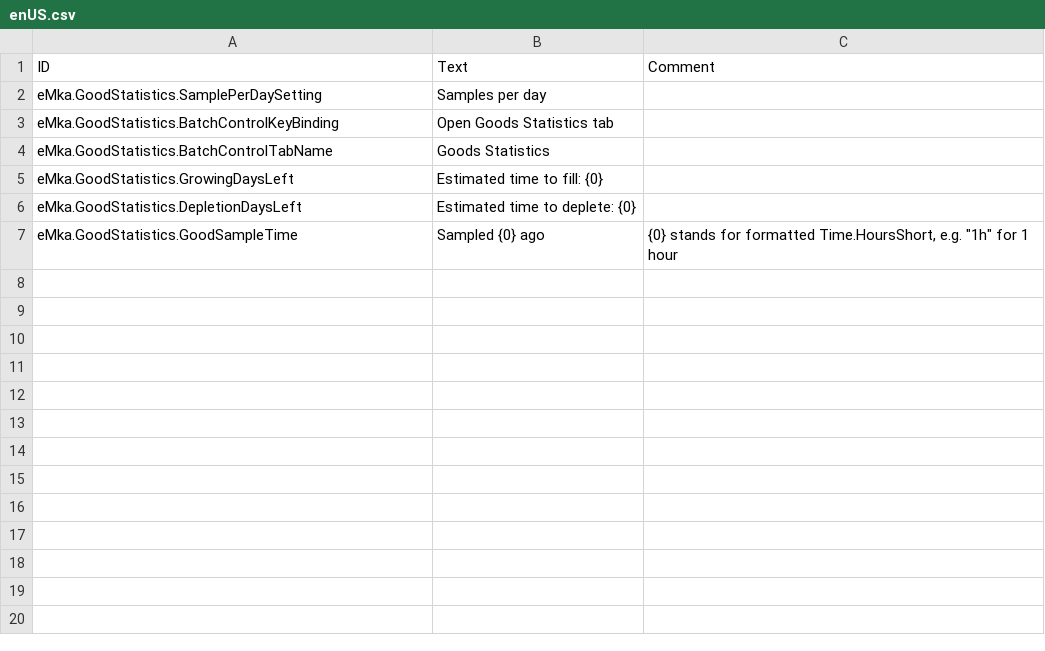
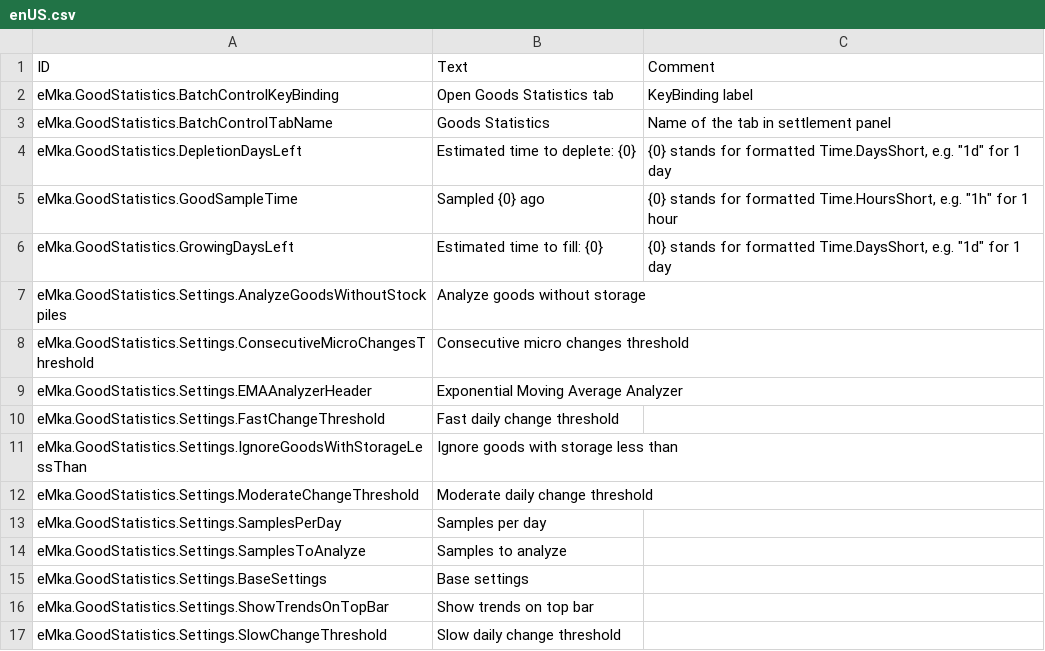
Before and after one commit to eMkaQQ/timberborn-modding, a CSV file: Assets/Mods/GoodStatistics/Data/Localizations/enUS.csv, drawn as a sheet.

```diff
--- a/Assets/Mods/GoodStatistics/Data/Localizations/enUS.csv
+++ b/Assets/Mods/GoodStatistics/Data/Localizations/enUS.csv
@@ -1,7 +1,17 @@
 ID,Text,Comment
-eMka.GoodStatistics.SamplePerDaySetting,Samples per day,
-eMka.GoodStatistics.BatchControlKeyBinding,Open Goods Statistics tab,
-eMka.GoodStatistics.BatchControlTabName,Goods Statistics,
-eMka.GoodStatistics.GrowingDaysLeft,Estimated time to fill: {0},
-eMka.GoodStatistics.DepletionDaysLeft,Estimated time to deplete: {0},
+eMka.GoodStatistics.BatchControlKeyBinding,Open Goods Statistics tab,KeyBinding label
+eMka.GoodStatistics.BatchControlTabName,Goods Statistics,Name of the tab in settlement panel
+eMka.GoodStatistics.DepletionDaysLeft,Estimated time to deplete: {0},"{0} stands for formatted Time.DaysShort, e.g. ""1d"" for 1 day"
 eMka.GoodStatistics.GoodSampleTime,Sampled {0} ago,"{0} stands for formatted Time.HoursShort, e.g. ""1h"" for 1 hour"
+eMka.GoodStatistics.GrowingDaysLeft,Estimated time to fill: {0},"{0} stands for formatted Time.DaysShort, e.g. ""1d"" for 1 day"
+eMka.GoodStatistics.Settings.AnalyzeGoodsWithoutStockpiles,Analyze goods without storage,
+eMka.GoodStatistics.Settings.ConsecutiveMicroChangesThreshold,Consecutive micro changes threshold,
+eMka.GoodStatistics.Settings.EMAAnalyzerHeader,Exponential Moving Average Analyzer,
+eMka.GoodStatistics.Settings.FastChangeThreshold,Fast daily change threshold,
+eMka.GoodStatistics.Settings.IgnoreGoodsWithStorageLessThan,Ignore goods with storage less than,
+eMka.GoodStatistics.Settings.ModerateChangeThreshold,Moderate daily change threshold,
+eMka.GoodStatistics.Settings.SamplesPerDay,Samples per day,
+eMka.GoodStatistics.Settings.SamplesToAnalyze,Samples to analyze,
+eMka.GoodStatistics.Settings.BaseSettings,Base settings,
+eMka.GoodStatistics.Settings.ShowTrendsOnTopBar,Show trends on top bar,
+eMka.GoodStatistics.Settings.SlowChangeThreshold,Slow daily change threshold,
```
Also changed, not shown: 8 other files.
